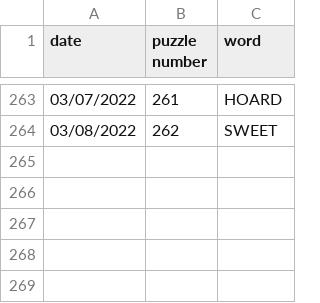
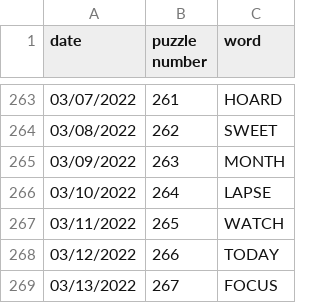
Before and after one commit to dogunter/wordlist, a CSV file: wordle-words.csv, drawn as a sheet; only a part is shown, gaps mark what is left out; the diff names each change by its address in the sheet, - before the commit and + after, or states it on an @@ line.

```diff
--- a/wordle-words.csv
+++ b/wordle-words.csv
+row 265: 03/09/2022 | 263 | MONTH
+row 266: 03/10/2022 | 264 | LAPSE
+row 267: 03/11/2022 | 265 | WATCH
+row 268: 03/12/2022 | 266 | TODAY
+row 269: 03/13/2022 | 267 | FOCUS
```
Also changed, not shown: 1 other file.
